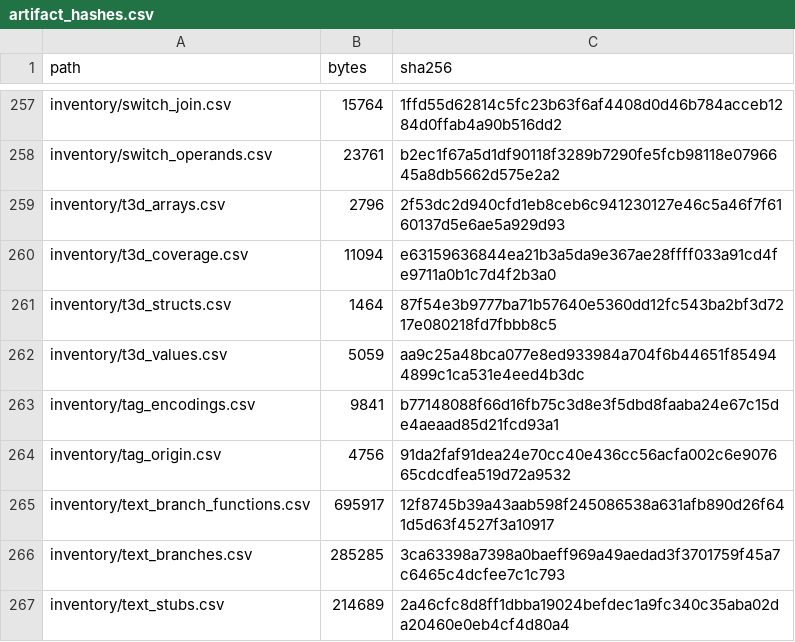
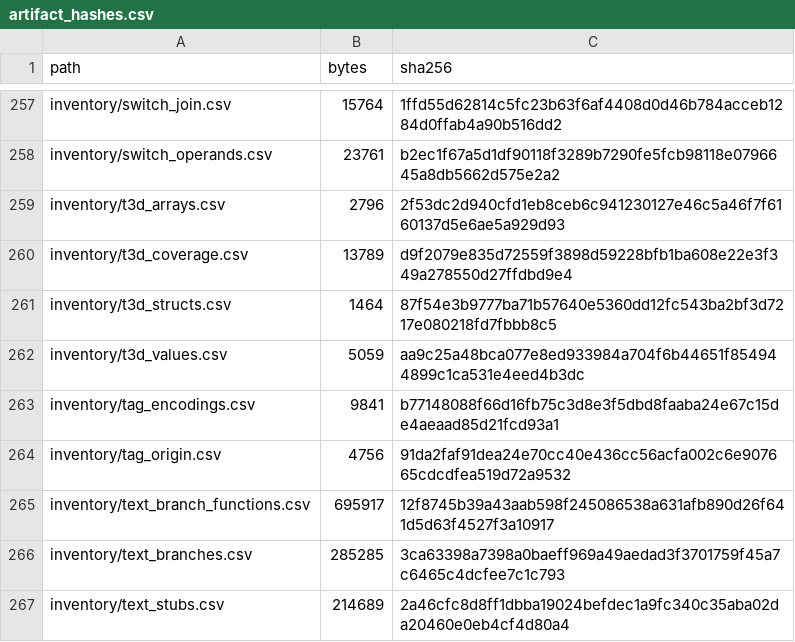
Before and after one commit to jkoehler11/stargate-alliance-decomp, a CSV file: inventory/artifact_hashes.csv, drawn as a sheet; only a part is shown, gaps mark what is left out.

```diff
--- a/inventory/artifact_hashes.csv
+++ b/inventory/artifact_hashes.csv
@@ -259,3 +259,3 @@ inventory/switch_operands.csv,23761,b2ec1f67a5d1df90118f3289b7290fe5fcb98118e079
 inventory/t3d_arrays.csv,2796,2f53dc2d940cfd1eb8ceb6c941230127e46c5a46f7f6160137d5e6ae5a929d93
-inventory/t3d_coverage.csv,11094,e63159636844ea21b3a5da9e367ae28ffff033a91cd4fe9711a0b1c7d4f2b3a0
+inventory/t3d_coverage.csv,13789,d9f2079e835d72559f3898d59228bfb1ba608e22e3f349a278550d27ffdbd9e4
 inventory/t3d_structs.csv,1464,87f54e3b9777ba71b57640e5360dd12fc543ba2bf3d7217e080218fd7fbbb8c5
```
Also changed, not shown: inventory/t3d_coverage.csv, 3 other files.
